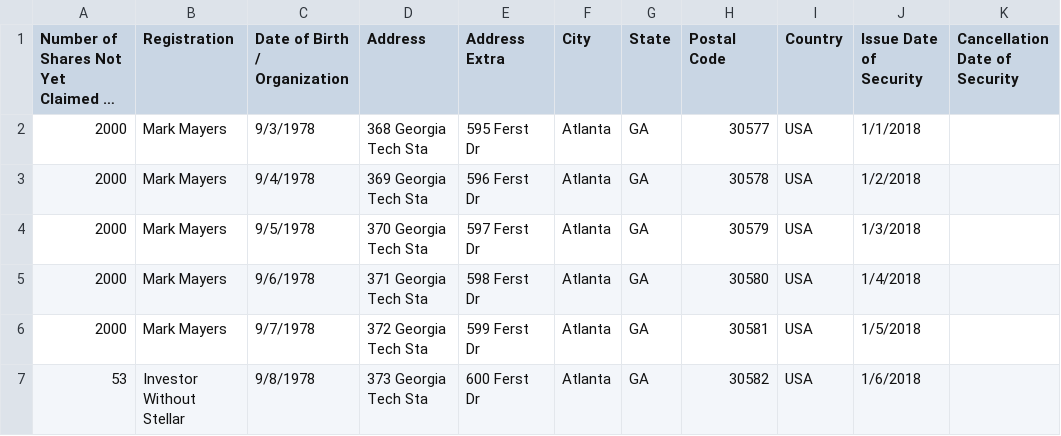
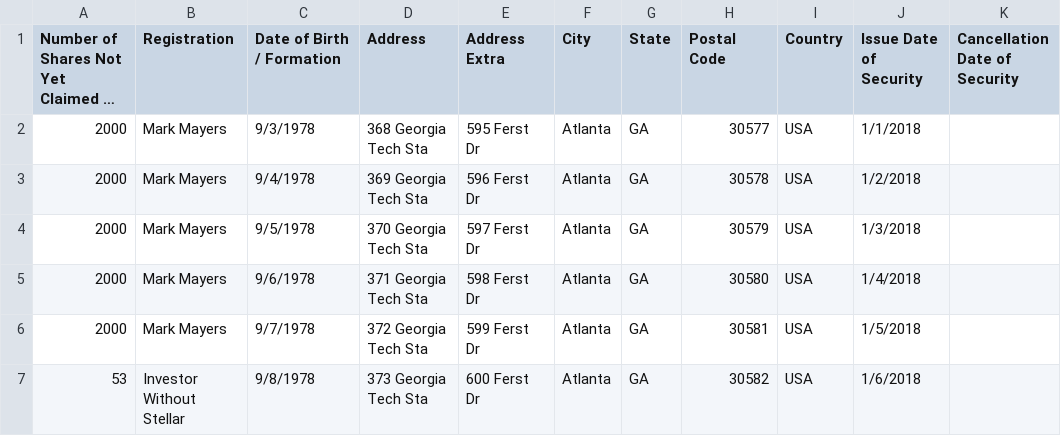
Before and after one commit to blocktransfer/py-TAD3-horizon, a CSV file: issuers/VeryRealStockIncUnclaimedMSF.csv, drawn as a sheet; only a part is shown; long unchanged cells end in …; the diff names each change by its address in the sheet, - before the commit and + after, or states it on an @@ line.

```diff
--- a/issuers/VeryRealStockIncUnclaimedMSF.csv
+++ b/issuers/VeryRealStockIncUnclaimedMSF.csv
-C1: Date of Birth / Organization
+C1: Date of Birth / Formation
```
Also changed, not shown: 2 other files.
